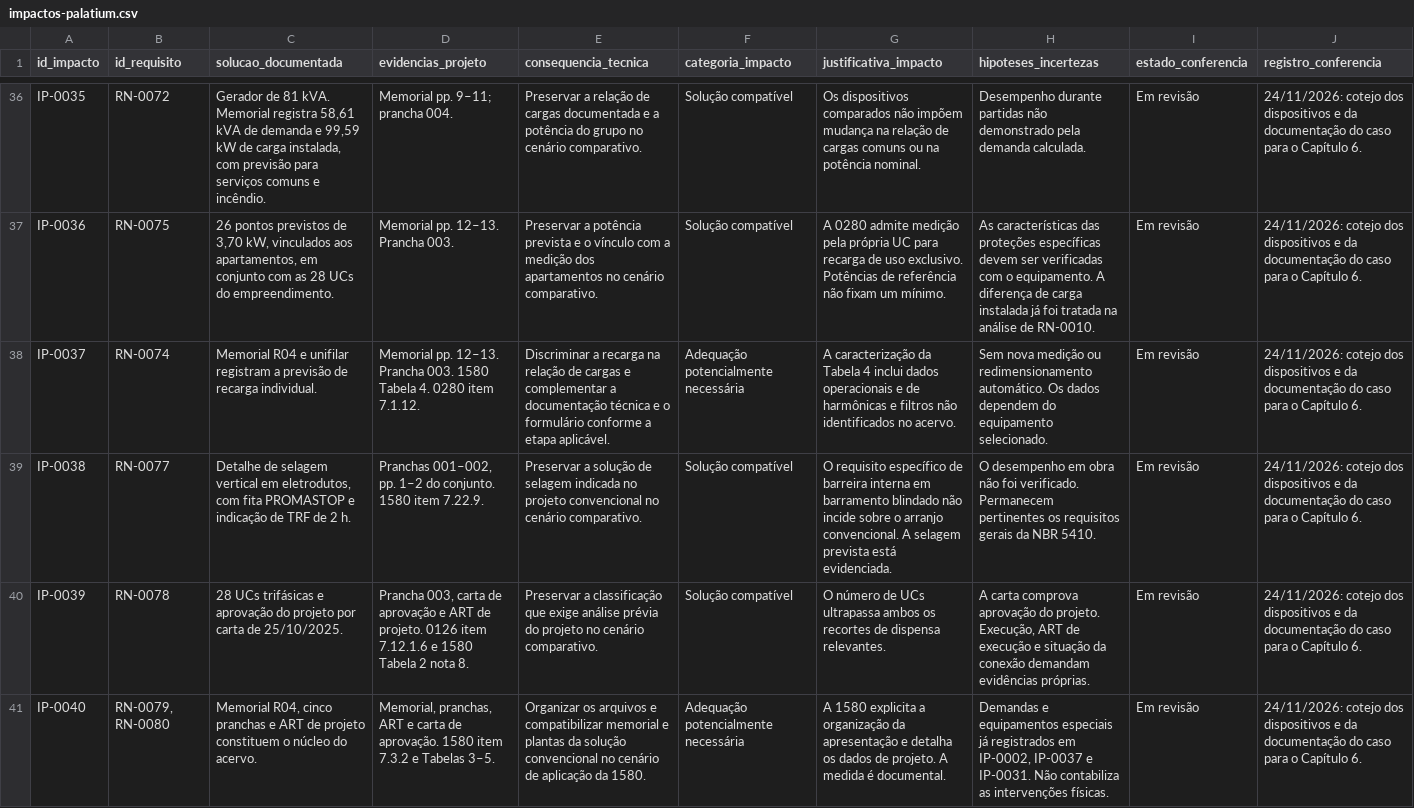
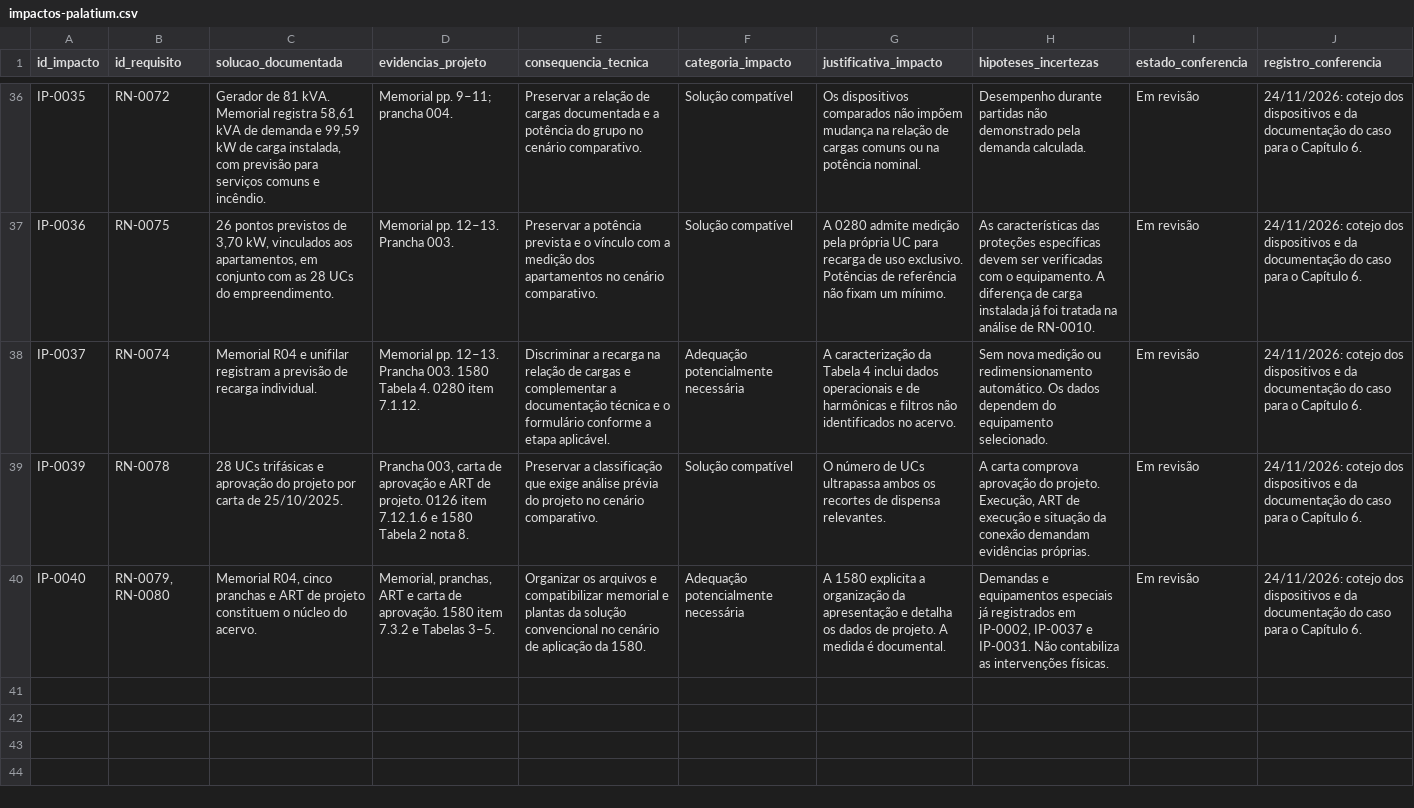
Before and after one commit to assisfaavf/TCC-UFC, a CSV file: dados/impactos-palatium.csv, drawn as a sheet; only a part is shown, gaps mark what is left out; the diff names each change by its address in the sheet, - before the commit and + after, or states it on an @@ line.

Commit message:
Conferir demanda e fechar a seleção dos impactos do Palatium

```diff
--- a/dados/impactos-palatium.csv
+++ b/dados/impactos-palatium.csv
-row 39: IP-0038 | RN-0077 | Detalhe de selagem vertical em eletrodutos, com fita PROMASTOP e indicação de TRF de 2 h. | Pranchas 001–002, pp. 1–2 do conjunto. 1580 item 7.22.9. | Preservar a solução de selagem indicada no projeto convencional no cenário comparativo. | Solução compatível | O requisito específico de barreira interna em barramento blindado não incide sobre o arranjo convencional. A selagem prevista está evidenciada. | O desempenho em obra não foi verificado. Permanecem pertinentes os requisitos gerais da NBR 5410. | Em revisão | 24/11/2026: cotejo dos dispositivos e da documentação do caso para o Capítulo 6.
```
Also changed, not shown: dados/matriz-comparativa.csv, 2 other files.
